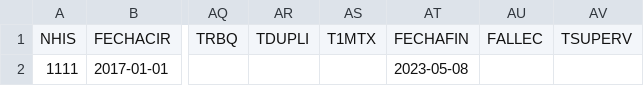
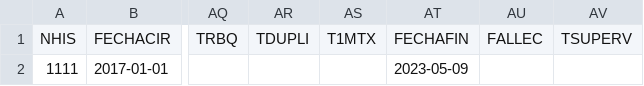
Before and after one commit to davicillo22/TFG, a CSV file: TFG/dataPatientAdd.csv, drawn as a sheet; only a part is shown, gaps mark what is left out; the diff names each change by its address in the sheet, - before the commit and + after, or states it on an @@ line.

```diff
--- a/TFG/dataPatientAdd.csv
+++ b/TFG/dataPatientAdd.csv
-AT2: 2023-05-08
+AT2: 2023-05-09
```
Also changed, not shown: TFG/data.csv, 17 other files.
